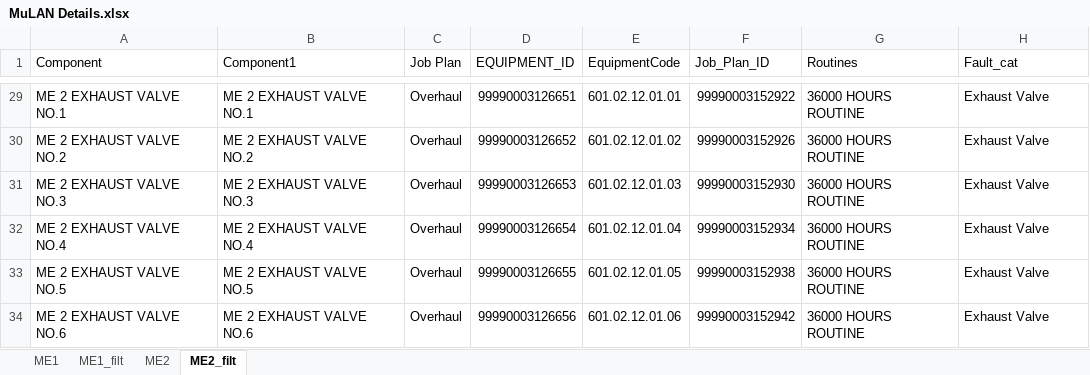
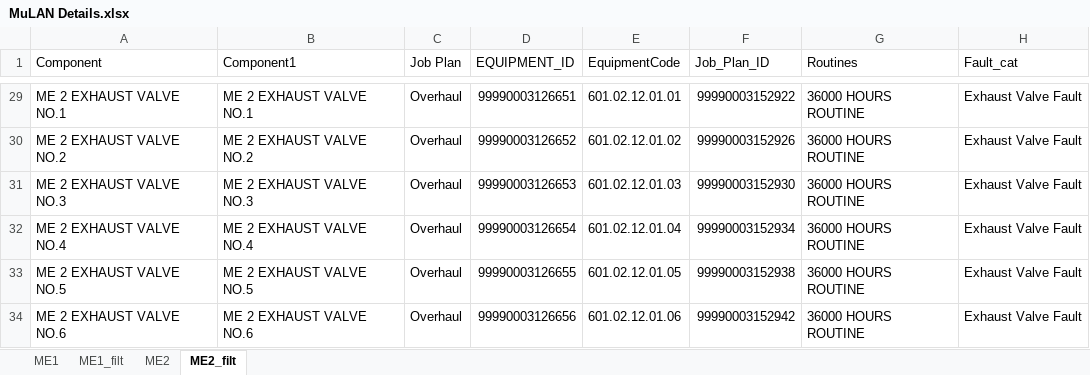
Before and after one commit to TreesWise/smartmaintanace, an Excel workbook: MuLAN Details.xlsx, sheet ME2_filt, drawn as a sheet; only a part is shown, gaps mark what is left out; values as stored, in another font and other column widths than the file's, no borders; the diff covers the shown part only; the diff names each change by its address in the sheet, - before the commit and + after, or states it on an @@ line.

```diff
--- a/MuLAN Details.xlsx (sheet ME2_filt)
+++ b/MuLAN Details.xlsx (sheet ME2_filt)
-H29:H34 (Fault_cat): Exhaust Valve
+H29:H34 (Fault_cat): Exhaust Valve Fault
```
Also changed, not shown: 27 edited cells elsewhere in this sheet, sheet ME1_filt, 3 other files.
